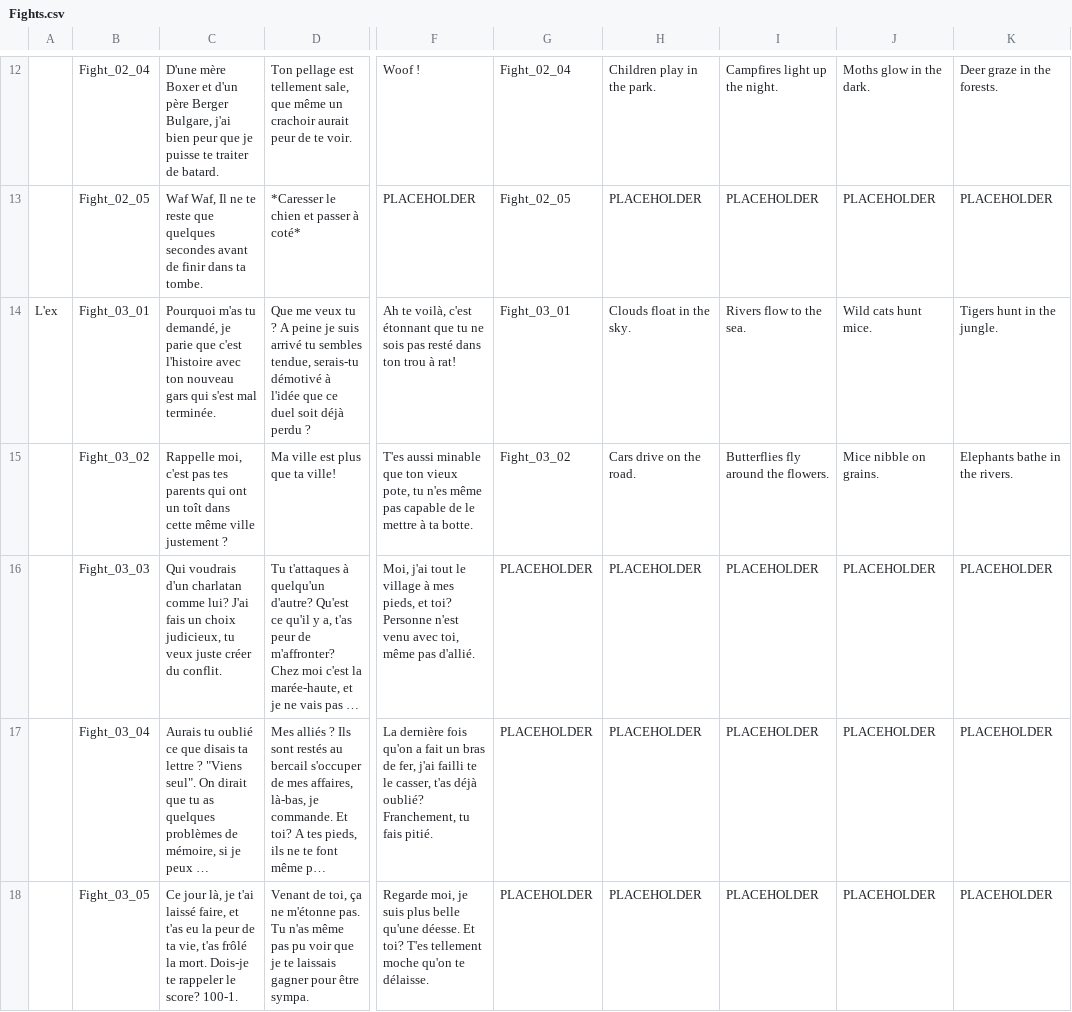
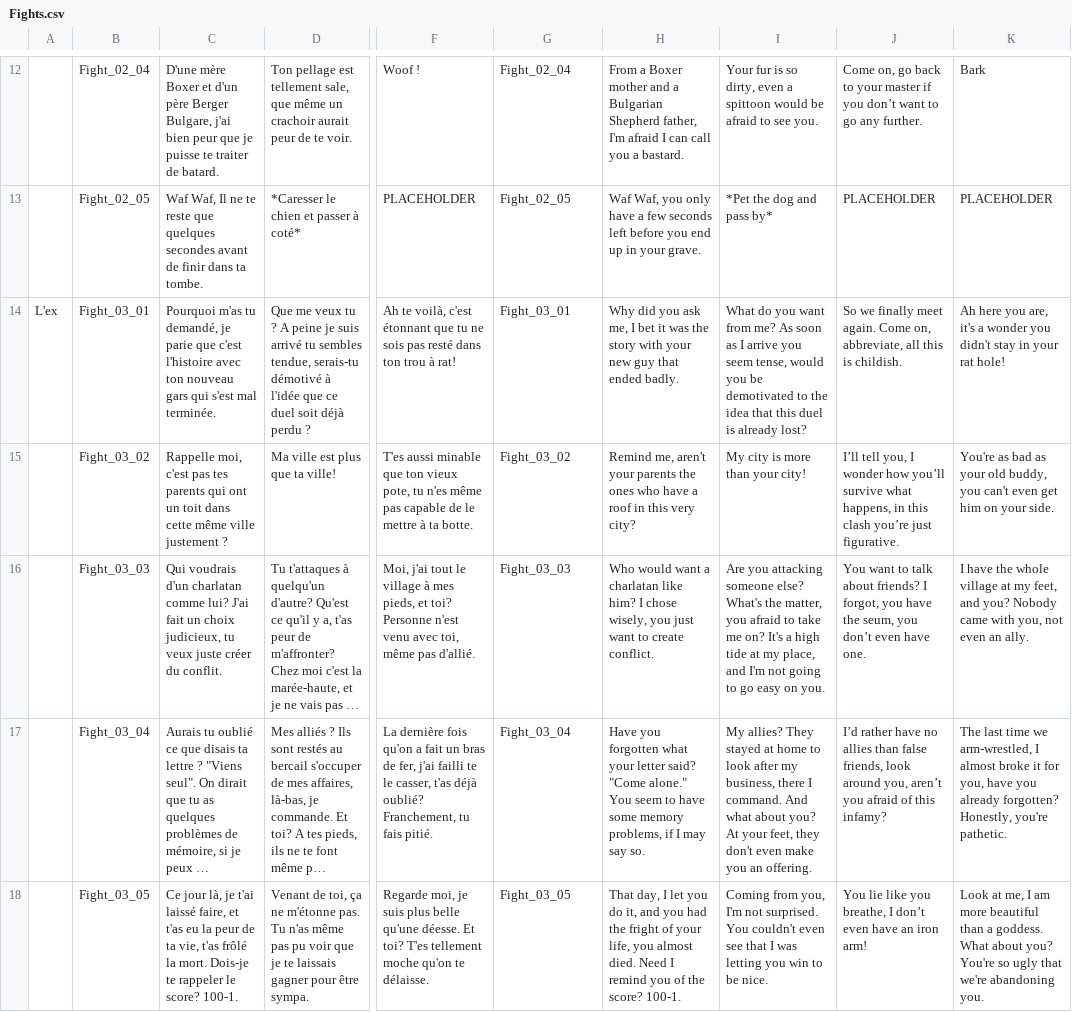
Before and after one commit to julien-abr/ProjetNarratif, a CSV file: Assets/Resources/Team02/Fights.csv, drawn as a sheet; only a part is shown, gaps mark what is left out; long unchanged cells end in …; the diff covers the shown part only; the diff names each change by its address in the sheet, - before the commit and + after, or states it on an @@ line.

```diff
--- a/Assets/Resources/Team02/Fights.csv
+++ b/Assets/Resources/Team02/Fights.csv
-H12: Children play in the park.
+H12: From a Boxer mother and a Bulgarian Shepherd father, I'm afraid I can call you a bastard.
-I12: Campfires light up the night.
+I12: Your fur is so dirty, even a spittoon would be afraid to see you.
-J12: Moths glow in the dark.
+J12: Come on, go back to your master if you don’t want to go any further.
-K12: Deer graze in the forests.
+K12: Bark
-H13: PLACEHOLDER
+H13: Waf Waf, you only have a few seconds left before you end up in your grave.
-I13: PLACEHOLDER
+I13: *Pet the dog and pass by*
-H14: Clouds float in the sky.
+H14: Why did you ask me, I bet it was the story with your new guy that ended badly.
-I14: Rivers flow to the sea.
+I14: What do you want from me? As soon as I arrive you seem tense, would you be demotivated to the idea that this duel is already lost?
-J14: Wild cats hunt mice.
+J14: So we finally meet again. Come on, abbreviate, all this is childish.
-K14: Tigers hunt in the jungle.
+K14: Ah here you are, it's a wonder you didn't stay in your rat hole!
-C15: …ont un toît dans cette…
+C15: …ont un toit dans cette…
-H15: Cars drive on the road.
+H15: Remind me, aren't your parents the ones who have a roof in this very city?
-I15: Butterflies fly around the flowers.
+I15: My city is more than your city!
-J15: Mice nibble on grains.
+J15: I’ll tell you, I wonder how you’ll survive what happens, in this clash you’re just figurative.
-K15: Elephants bathe in the rivers.
+K15: You're as bad as your old buddy, you can't even get him on your side.
-C16: …lui? J'ai fais un choix…
+C16: …lui? J'ai fait un choix…
-G16: PLACEHOLDER
+G16: Fight_03_03
-H16: PLACEHOLDER
+H16: Who would want a charlatan like him? I chose wisely, you just want to create conflict.
-I16: PLACEHOLDER
+I16: Are you attacking someone else? What's the matter, you afraid to take me on? It's a high tide at my place, and I'm not going to go easy on you.
-J16: PLACEHOLDER
+J16: You want to talk about friends? I forgot, you have the seum, you don’t even have one.
-K16: PLACEHOLDER
+K16: I have the whole village at my feet, and you? Nobody came with you, not even an ally.
-G17: PLACEHOLDER
+G17: Fight_03_04
-H17: PLACEHOLDER
+H17: Have you forgotten what your letter said? "Come alone." You seem to have some memory problems, if I may say so.
-I17: PLACEHOLDER
+I17: My allies? They stayed at home to look after my business, there I command. And what about you? At your feet, they don't even make you an offering.
-J17: PLACEHOLDER
+J17: I’d rather have no allies than false friends, look around you, aren’t you afraid of this infamy?
-K17: PLACEHOLDER
+K17: The last time we arm-wrestled, I almost broke it for you, have you already forgotten? Honestly, you're pathetic.
-G18: PLACEHOLDER
+G18: Fight_03_05
-H18: PLACEHOLDER
+H18: That day, I let you do it, and you had the fright of your life, you almost died. Need I remind you of the score? 100-1.
-I18: PLACEHOLDER
+I18: Coming from you, I'm not surprised. You couldn't even see that I was letting you win to be nice.
-J18: PLACEHOLDER
+J18: You lie like you breathe, I don’t even have an iron arm!
-K18: PLACEHOLDER
+K18: Look at me, I am more beautiful than a goddess. What about you? You're so ugly that we're abandoning you.
```
Also changed, not shown: 43 edited cells elsewhere in this file, 4 other files.
